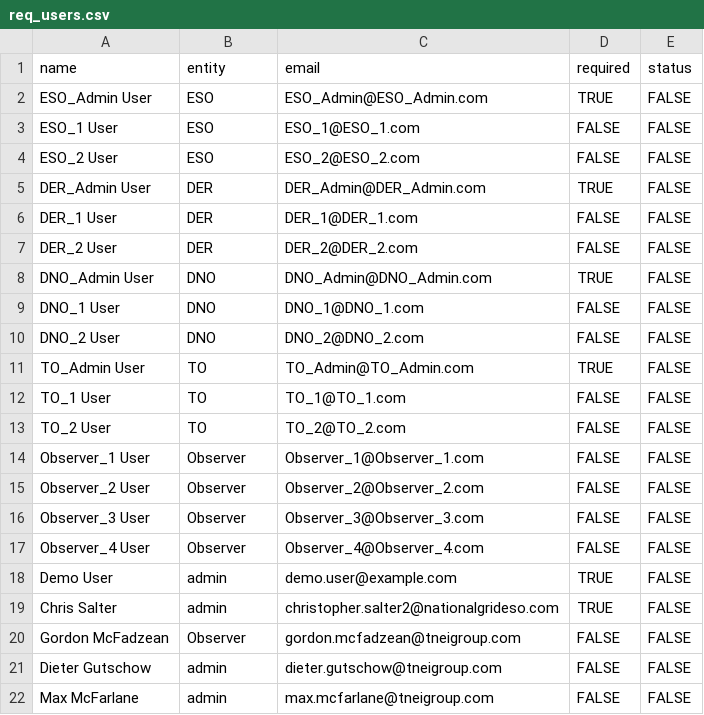
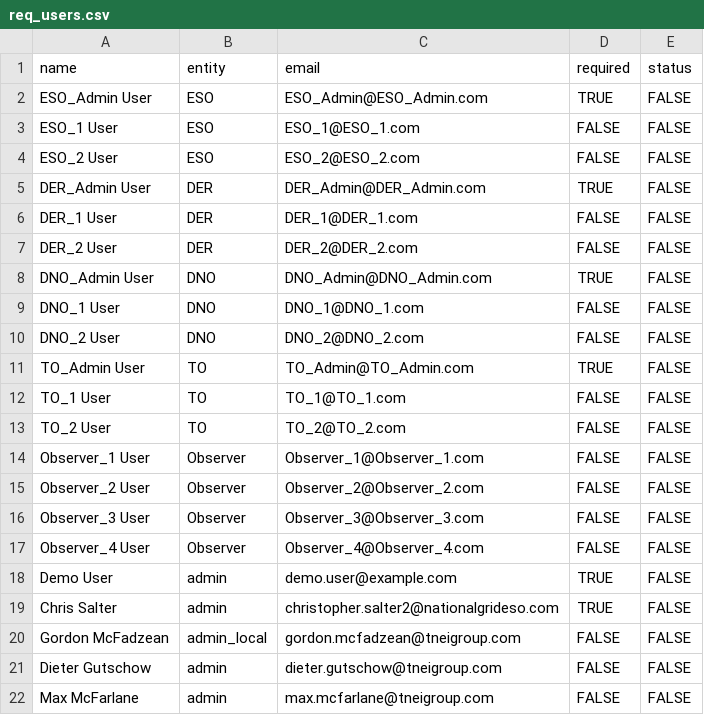
Before and after one commit to TNEI-Services-NI/desktopstudies, a CSV file: package/data/auth/req_users.csv, drawn as a sheet.

Commit message:
local admin privelage

```diff
--- a/package/data/auth/req_users.csv
+++ b/package/data/auth/req_users.csv
@@ -19,3 +19,3 @@ Demo User,admin,demo.user@example.com,TRUE,FALSE
 Chris Salter,admin,christopher.salter2@nationalgrideso.com,TRUE,FALSE
-Gordon McFadzean,Observer,gordon.mcfadzean@tneigroup.com,FALSE,FALSE
+Gordon McFadzean,admin_local,gordon.mcfadzean@tneigroup.com,FALSE,FALSE
 Dieter Gutschow,admin,dieter.gutschow@tneigroup.com,FALSE,FALSE
```
Also changed, not shown: 9 other files.
